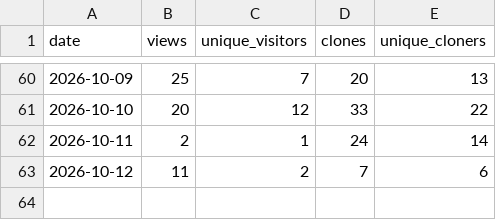
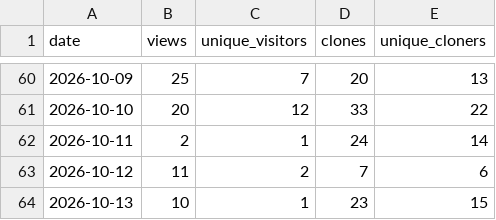
Before and after one commit to TheMyxa/telegram-parser, a CSV file: traffic/daily.csv, drawn as a sheet; only a part is shown, gaps mark what is left out.

```diff
--- a/traffic/daily.csv
+++ b/traffic/daily.csv
@@ -63 +63,2 @@ date,views,unique_visitors,clones,unique_cloners
 2026-10-12,11,2,7,6
+2026-10-13,10,1,23,15
```
Also changed, not shown: 4 other files.
